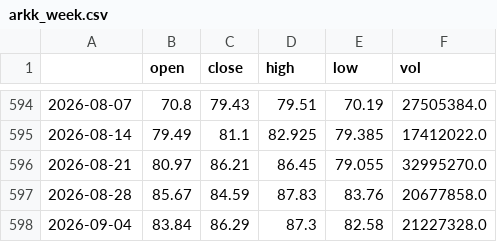
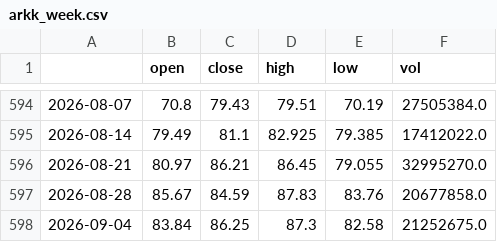
Before and after one commit to 1278943518/ndx-bubble-daily, a CSV file: bubble_data/arkk_week.csv, drawn as a sheet; only a part is shown, gaps mark what is left out.

```diff
--- a/bubble_data/arkk_week.csv
+++ b/bubble_data/arkk_week.csv
@@ -597,2 +597,2 @@
 2026-08-28,85.67,84.59,87.83,83.76,20677858.0
-2026-09-04,83.84,86.29,87.3,82.58,21227328.0
+2026-09-04,83.84,86.25,87.3,82.58,21252675.0
```
Also changed, not shown: bubble_data/fng_daily.csv, bubble_data/inx_month.csv, 6 other files.
